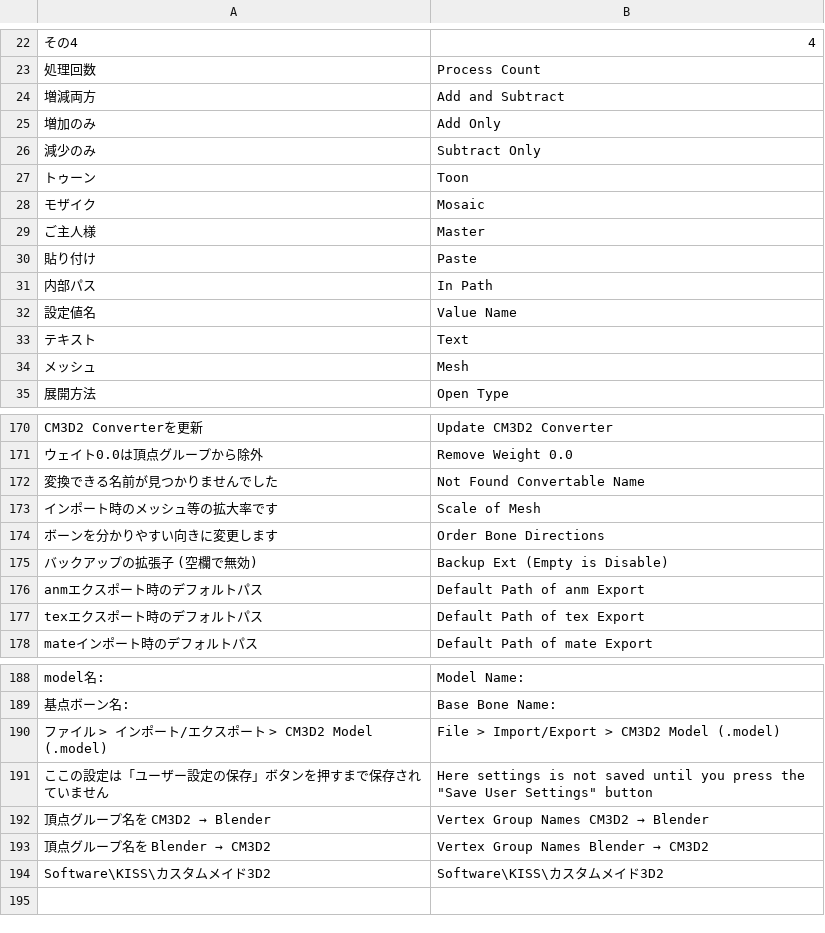
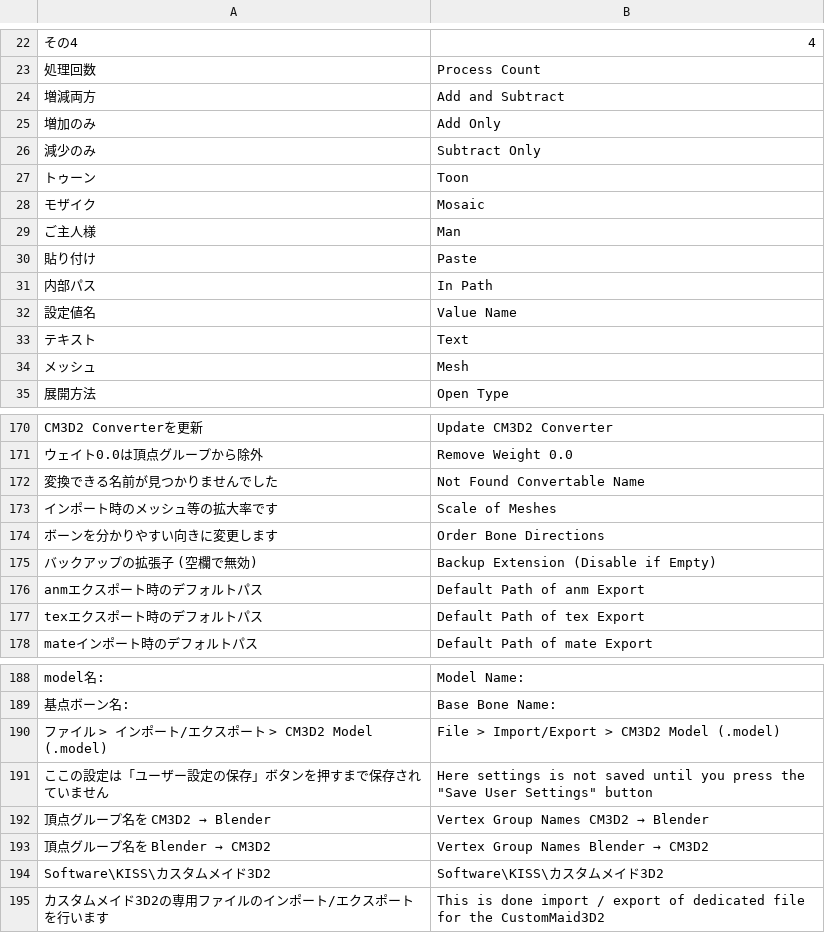
Before and after one commit to CM3D2user/Blender-CM3D2-Converter, a CSV file: CM3D2 Converter/english_dictionary.csv, drawn as a sheet; only a part is shown, gaps mark what is left out.

```diff
--- a/CM3D2 Converter/english_dictionary.csv
+++ b/CM3D2 Converter/english_dictionary.csv
@@ -28,3 +28,3 @@
 モザイク	Mosaic
-ご主人様	Master
+ご主人様	Man
 貼り付け	Paste
@@ -172,5 +172,5 @@ CM3D2 Converterを更新	Update CM3D2 Converter
 変換できる名前が見つかりませんでした	Not Found Convertable Name
-インポート時のメッシュ等の拡大率です	Scale of Mesh
+インポート時のメッシュ等の拡大率です	Scale of Meshes
 ボーンを分かりやすい向きに変更します	Order Bone Directions
-バックアップの拡張子 (空欄で無効)	Backup Ext (Empty is Disable)
+バックアップの拡張子 (空欄で無効)	Backup Extension (Disable if Empty)
 anmエクスポート時のデフォルトパス	Default Path of anm Export
@@ -194 +194,2 @@ model名:	Model Name:
 Software\KISS\カスタムメイド3D2	Software\KISS\カスタムメイド3D2
+カスタムメイド3D2の専用ファイルのインポート/エクスポートを行います	This is done import / export of dedicated file for the CustomMaid3D2
```
Also changed, not shown: 3 other files.
